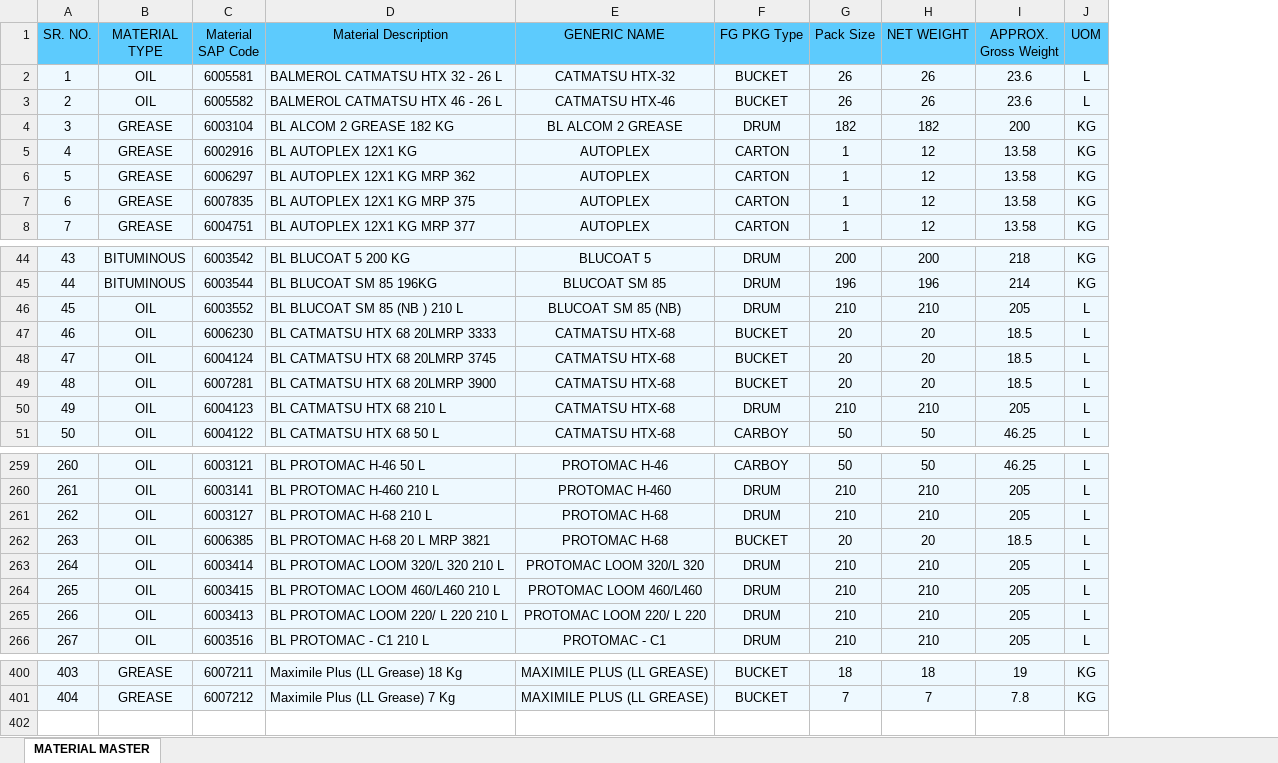
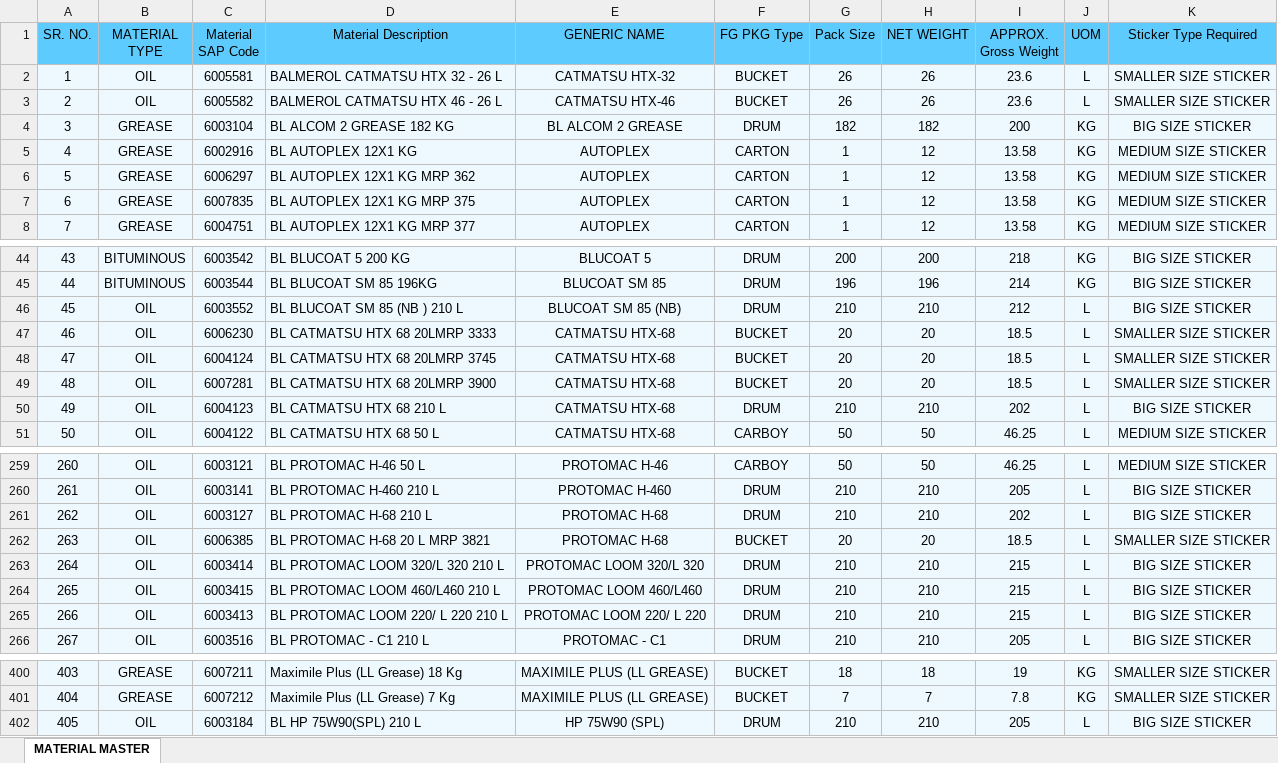
Before and after one commit to shwetahatwar/Balmer-server, an Excel workbook: documents/templates/bulk-upload/MATERIAL_MASTER.xlsx, sheet MATERIAL MASTER, drawn as a sheet; only a part is shown, gaps mark what is left out; values as stored, in another font and other column widths than the file's, no borders; conditional formats not drawn; the diff covers the shown part only; the diff names each change by its address in the sheet, - before the commit and + after, or states it on an @@ line.

Commit message:
Update Material Master

```diff
--- a/documents/templates/bulk-upload/MATERIAL_MASTER.xlsx (sheet MATERIAL MASTER)
+++ b/documents/templates/bulk-upload/MATERIAL_MASTER.xlsx (sheet MATERIAL MASTER)
+column K (Sticker Type Required), rows 2-8: SMALLER SIZE STICKER | SMALLER SIZE STICKER | BIG SIZE STICKER | MEDIUM SIZE STICKER | MEDIUM SIZE STICKER | MEDIUM SIZE STICKER | MEDIUM SIZE STICKER; rows 44-51: BIG SIZE STICKER | BIG SIZE STICKER | BIG SIZE STICKER | SMALLER SIZE STICKER | SMALLER SIZE STICKER | SMALLER SIZE STICKER | BIG SIZE STICKER | MEDIUM SIZE STICKER; rows 259-266: MEDIUM SIZE STICKER | BIG SIZE STICKER | BIG SIZE STICKER | SMALLER SIZE STICKER | BIG SIZE STICKER | BIG SIZE STICKER | BIG SIZE STICKER | BIG SIZE STICKER; rows 400-401: SMALLER SIZE STICKER | SMALLER SIZE STICKER
-I46 (APPROX. Gross Weight): 205
+I46 (APPROX. Gross Weight): 212
-I50 (APPROX. Gross Weight): 205
+I50 (APPROX. Gross Weight): 202
-I261 (APPROX. Gross Weight): 205
+I261 (APPROX. Gross Weight): 202
-I263:I265 (APPROX. Gross Weight): 205
+I263:I265 (APPROX. Gross Weight): 215
+row 402: 405 | OIL | 6003184 | BL HP 75W90(SPL) 210 L | HP 75W90 (SPL) | DRUM | 210 | 210 | 205 | L | BIG SIZE STICKER
```
Also changed, not shown: 4 edited cells elsewhere in this sheet, documents/templates/bulk-upload/Roles.xlsx, 4 other files.
